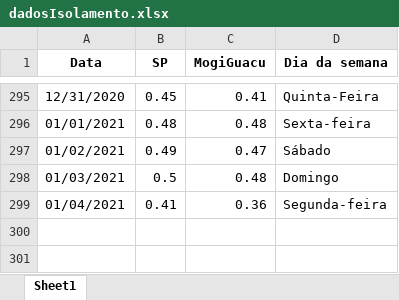
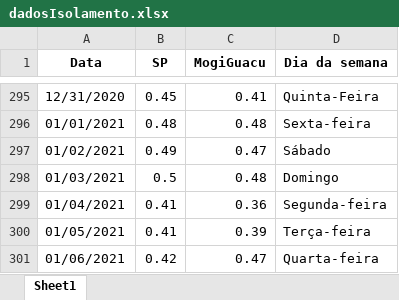
Before and after one commit to Zamariolo/MogiOpenData, an Excel workbook: Dados/dadosIsolamento.xlsx, sheet Sheet1, drawn as a sheet; only a part is shown, gaps mark what is left out; values as stored, in another font and other column widths than the file's, no borders; the diff names each change by its address in the sheet, - before the commit and + after, or states it on an @@ line.

```diff
--- a/Dados/dadosIsolamento.xlsx (sheet Sheet1)
+++ b/Dados/dadosIsolamento.xlsx (sheet Sheet1)
+row 300: 01/05/2021 | 0.41 | 0.39 | Terça-feira
+row 301: 01/06/2021 | 0.42 | 0.47 | Quarta-feira
```
Also changed, not shown: Dados/dadosCasosCOVIDMogiGuacu.xlsx, 8 other files.
